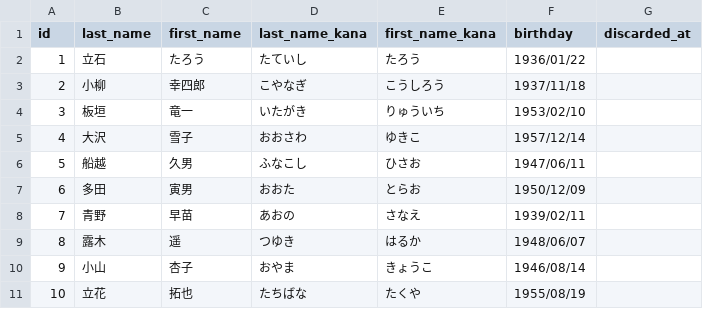
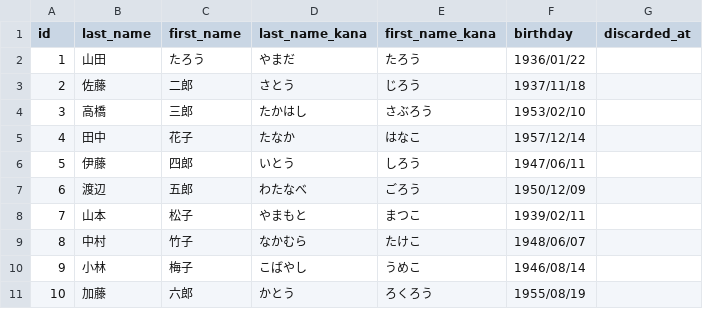
Before and after one commit to hide8811/medicine_confirmation, a CSV file: db/seed/csv/care_receiver_demo_data.csv, drawn as a sheet.

Commit message:
Improve: 仮名を修正

```diff
--- a/db/seed/csv/care_receiver_demo_data.csv
+++ b/db/seed/csv/care_receiver_demo_data.csv
@@ -1,11 +1,11 @@
 id,last_name,first_name,last_name_kana,first_name_kana,birthday,discarded_at
-1,立石,たろう,たていし,たろう,1936/01/22,
-2,小柳,幸四郎,こやなぎ,こうしろう,1937/11/18,
-3,板垣,竜一,いたがき,りゅういち,1953/02/10,
-4,大沢,雪子,おおさわ,ゆきこ,1957/12/14,
-5,船越,久男,ふなこし,ひさお,1947/06/11,
-6,多田,寅男,おおた,とらお,1950/12/09,
-7,青野,早苗,あおの,さなえ,1939/02/11,
-8,露木,遥,つゆき,はるか,1948/06/07,
-9,小山,杏子,おやま,きょうこ,1946/08/14,
-10,立花,拓也,たちばな,たくや,1955/08/19,
+1,山田,たろう,やまだ,たろう,1936/01/22,
+2,佐藤,二郎,さとう,じろう,1937/11/18,
+3,高橋,三郎,たかはし,さぶろう,1953/02/10,
+4,田中,花子,たなか,はなこ,1957/12/14,
+5,伊藤,四郎,いとう,しろう,1947/06/11,
+6,渡辺,五郎,わたなべ,ごろう,1950/12/09,
+7,山本,松子,やまもと,まつこ,1939/02/11,
+8,中村,竹子,なかむら,たけこ,1948/06/07,
+9,小林,梅子,こばやし,うめこ,1946/08/14,
+10,加藤,六郎,かとう,ろくろう,1955/08/19,
```
